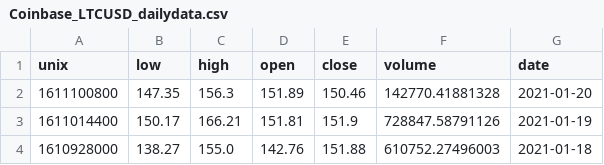
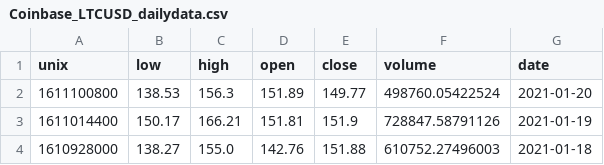
Before and after one commit to mnewk555/Project1_CryptoSentiment, a CSV file: Micheal_edits/Coinbase_LTCUSD_dailydata.csv, drawn as a sheet; only a part is shown.

```diff
--- a/Micheal_edits/Coinbase_LTCUSD_dailydata.csv
+++ b/Micheal_edits/Coinbase_LTCUSD_dailydata.csv
@@ -1,3 +1,3 @@
 unix,low,high,open,close,volume,date
-1611100800,147.35,156.3,151.89,150.46,142770.41881328,2021-01-20
+1611100800,138.53,156.3,151.89,149.77,498760.05422524,2021-01-20
 1611014400,150.17,166.21,151.81,151.9,728847.58791126,2021-01-19
```
Also changed, not shown: 3 other files.
